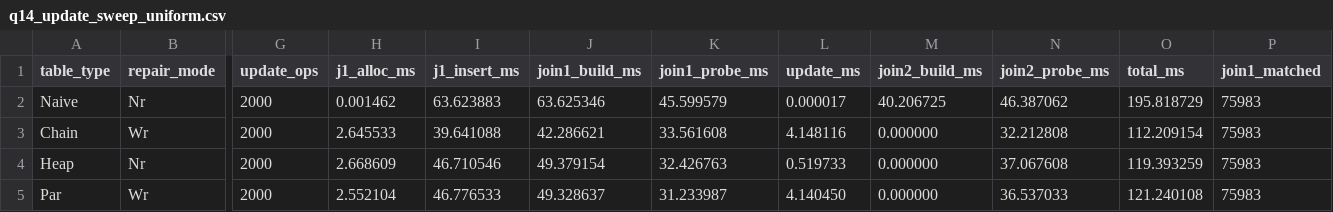
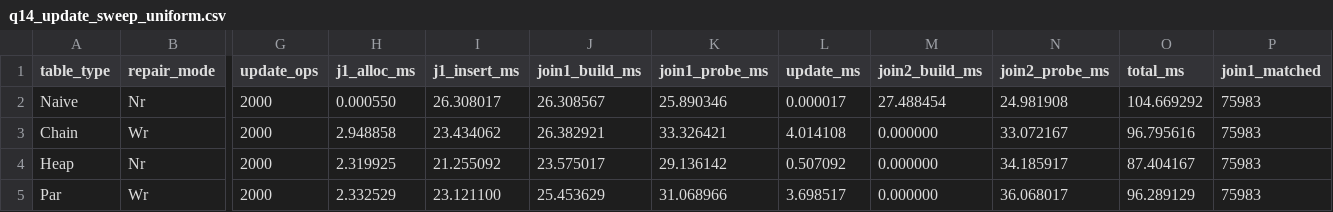
Before and after one commit to mallang/FosterBtree, a CSV file: benches/sigmod/tpch_data/q14_update_sweep_uniform.csv, drawn as a sheet; only a part is shown, gaps mark what is left out; the diff covers the shown part only; the diff names each change by its address in the sheet, - before the commit and + after, or states it on an @@ line.

```diff
--- a/benches/sigmod/tpch_data/q14_update_sweep_uniform.csv
+++ b/benches/sigmod/tpch_data/q14_update_sweep_uniform.csv
-H2 (j1_alloc_ms): 0.001462
+H2 (j1_alloc_ms): 0.000550
-I2 (j1_insert_ms): 63.623883
+I2 (j1_insert_ms): 26.308017
-J2 (join1_build_ms): 63.625346
+J2 (join1_build_ms): 26.308567
-K2 (join1_probe_ms): 45.599579
+K2 (join1_probe_ms): 25.890346
-M2 (join2_build_ms): 40.206725
+M2 (join2_build_ms): 27.488454
-N2 (join2_probe_ms): 46.387062
+N2 (join2_probe_ms): 24.981908
-O2 (total_ms): 195.818729
+O2 (total_ms): 104.669292
-H3 (j1_alloc_ms): 2.645533
+H3 (j1_alloc_ms): 2.948858
-I3 (j1_insert_ms): 39.641088
+I3 (j1_insert_ms): 23.434062
-J3 (join1_build_ms): 42.286621
+J3 (join1_build_ms): 26.382921
-K3 (join1_probe_ms): 33.561608
+K3 (join1_probe_ms): 33.326421
-L3 (update_ms): 4.148116
+L3 (update_ms): 4.014108
-N3 (join2_probe_ms): 32.212808
+N3 (join2_probe_ms): 33.072167
-O3 (total_ms): 112.209154
+O3 (total_ms): 96.795616
-H4 (j1_alloc_ms): 2.668609
+H4 (j1_alloc_ms): 2.319925
-I4 (j1_insert_ms): 46.710546
+I4 (j1_insert_ms): 21.255092
-J4 (join1_build_ms): 49.379154
+J4 (join1_build_ms): 23.575017
-K4 (join1_probe_ms): 32.426763
+K4 (join1_probe_ms): 29.136142
-L4 (update_ms): 0.519733
+L4 (update_ms): 0.507092
-N4 (join2_probe_ms): 37.067608
+N4 (join2_probe_ms): 34.185917
-O4 (total_ms): 119.393259
+O4 (total_ms): 87.404167
-H5 (j1_alloc_ms): 2.552104
+H5 (j1_alloc_ms): 2.332529
-I5 (j1_insert_ms): 46.776533
+I5 (j1_insert_ms): 23.121100
-J5 (join1_build_ms): 49.328637
+J5 (join1_build_ms): 25.453629
-K5 (join1_probe_ms): 31.233987
+K5 (join1_probe_ms): 31.068966
-L5 (update_ms): 4.140450
+L5 (update_ms): 3.698517
-N5 (join2_probe_ms): 36.537033
+N5 (join2_probe_ms): 36.068017
-O5 (total_ms): 121.240108
+O5 (total_ms): 96.289129
```
Also changed, not shown: 116 edited cells elsewhere in this file, benches/sigmod/tpch_data/q14_juj_all_variants_1pct.csv, 2 other files.
